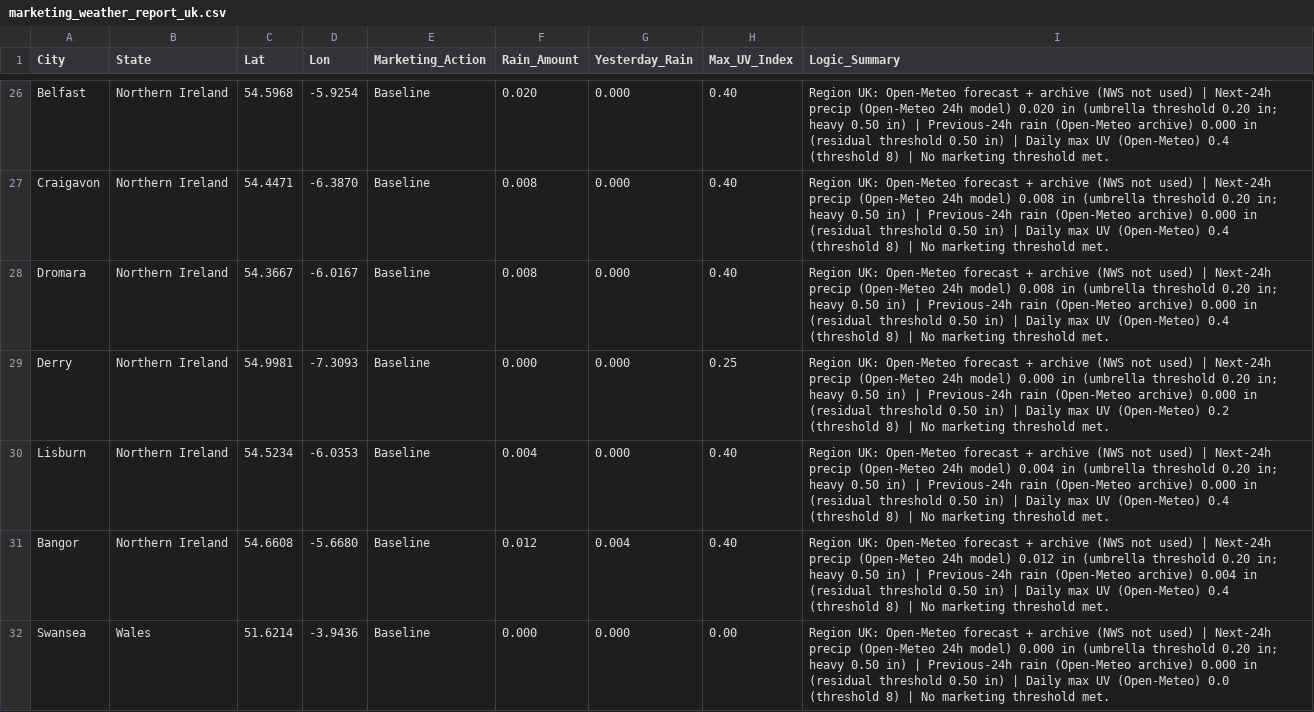
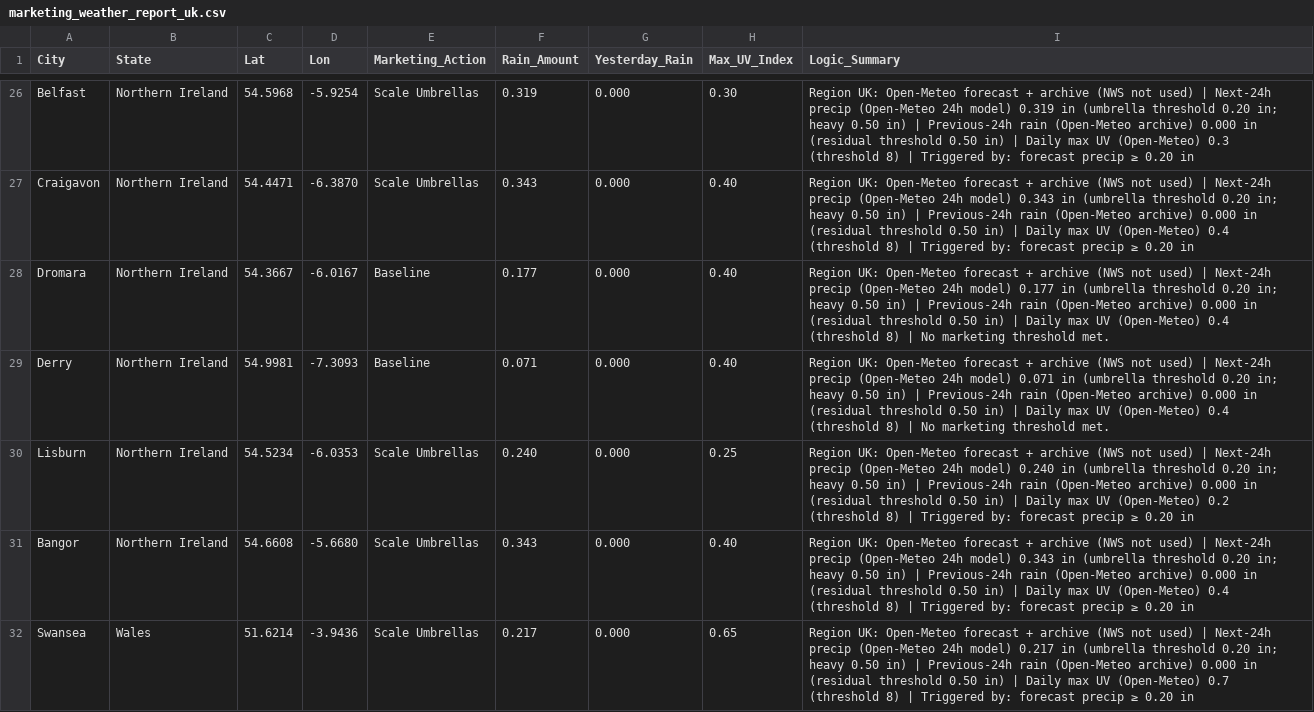
Before and after one commit to WeathermanInc/marketing-weather-engine, a CSV file: marketing_weather_report_uk.csv, drawn as a sheet; only a part is shown, gaps mark what is left out; the diff covers the shown part only; the diff names each change by its address in the sheet, - before the commit and + after, or states it on an @@ line.

```diff
--- a/marketing_weather_report_uk.csv
+++ b/marketing_weather_report_uk.csv
-E26:E27 (Marketing_Action): Baseline
+E26:E27 (Marketing_Action): Scale Umbrellas
-F26 (Rain_Amount): 0.020
+F26 (Rain_Amount): 0.319
-H26 (Max_UV_Index): 0.40
+H26 (Max_UV_Index): 0.30
-I26 (Logic_Summary): …24h model) 0.020 in (umbrella threshold 0.20 in; heavy 0.50 in) | Previous-24h rain (Open-Meteo archive) 0.000 in (residual threshold 0.50 in) | Daily max UV (Open-Meteo) 0.4 (threshold 8) | No marketing threshold met.
+I26 (Logic_Summary): …24h model) 0.319 in (umbrella threshold 0.20 in; heavy 0.50 in) | Previous-24h rain (Open-Meteo archive) 0.000 in (residual threshold 0.50 in) | Daily max UV (Open-Meteo) 0.3 (threshold 8) | Triggered by: forecast precip ≥ 0.20 in
-F27 (Rain_Amount): 0.008
+F27 (Rain_Amount): 0.343
-I27 (Logic_Summary): …24h model) 0.008 in (umbrella threshold 0.20 in; heavy 0.50 in) | Previous-24h rain (Open-Meteo archive) 0.000 in (residual threshold 0.50 in) | Daily max UV (Open-Meteo) 0.4 (threshold 8) | No marketing threshold met.
+I27 (Logic_Summary): …24h model) 0.343 in (umbrella threshold 0.20 in; heavy 0.50 in) | Previous-24h rain (Open-Meteo archive) 0.000 in (residual threshold 0.50 in) | Daily max UV (Open-Meteo) 0.4 (threshold 8) | Triggered by: forecast precip ≥ 0.20 in
-F28 (Rain_Amount): 0.008
+F28 (Rain_Amount): 0.177
-I28 (Logic_Summary): …24h model) 0.008 in (umbrella…
+I28 (Logic_Summary): …24h model) 0.177 in (umbrella…
-F29 (Rain_Amount): 0.000
+F29 (Rain_Amount): 0.071
-H29 (Max_UV_Index): 0.25
+H29 (Max_UV_Index): 0.40
-I29 (Logic_Summary): …24h model) 0.000 in (umbrella threshold 0.20 in; heavy 0.50 in) | Previous-24h rain (Open-Meteo archive) 0.000 in (residual threshold 0.50 in) | Daily max UV (Open-Meteo) 0.2 (threshold 8)…
+I29 (Logic_Summary): …24h model) 0.071 in (umbrella threshold 0.20 in; heavy 0.50 in) | Previous-24h rain (Open-Meteo archive) 0.000 in (residual threshold 0.50 in) | Daily max UV (Open-Meteo) 0.4 (threshold 8)…
-E30:E32 (Marketing_Action): Baseline
+E30:E32 (Marketing_Action): Scale Umbrellas
-F30 (Rain_Amount): 0.004
+F30 (Rain_Amount): 0.240
-H30 (Max_UV_Index): 0.40
+H30 (Max_UV_Index): 0.25
-I30 (Logic_Summary): …24h model) 0.004 in (umbrella threshold 0.20 in; heavy 0.50 in) | Previous-24h rain (Open-Meteo archive) 0.000 in (residual threshold 0.50 in) | Daily max UV (Open-Meteo) 0.4 (threshold 8) | No marketing threshold met.
+I30 (Logic_Summary): …24h model) 0.240 in (umbrella threshold 0.20 in; heavy 0.50 in) | Previous-24h rain (Open-Meteo archive) 0.000 in (residual threshold 0.50 in) | Daily max UV (Open-Meteo) 0.2 (threshold 8) | Triggered by: forecast precip ≥ 0.20 in
-F31 (Rain_Amount): 0.012
+F31 (Rain_Amount): 0.343
-G31 (Yesterday_Rain): 0.004
+G31 (Yesterday_Rain): 0.000
-I31 (Logic_Summary): …24h model) 0.012 in (umbrella threshold 0.20 in; heavy 0.50 in) | Previous-24h rain (Open-Meteo archive) 0.004 in (residual threshold 0.50 in) | Daily max UV (Open-Meteo) 0.4 (threshold 8) | No marketing threshold met.
+I31 (Logic_Summary): …24h model) 0.343 in (umbrella threshold 0.20 in; heavy 0.50 in) | Previous-24h rain (Open-Meteo archive) 0.000 in (residual threshold 0.50 in) | Daily max UV (Open-Meteo) 0.4 (threshold 8) | Triggered by: forecast precip ≥ 0.20 in
-F32 (Rain_Amount): 0.000
+F32 (Rain_Amount): 0.217
-H32 (Max_UV_Index): 0.00
+H32 (Max_UV_Index): 0.65
-I32 (Logic_Summary): …24h model) 0.000 in (umbrella threshold 0.20 in; heavy 0.50 in) | Previous-24h rain (Open-Meteo archive) 0.000 in (residual threshold 0.50 in) | Daily max UV (Open-Meteo) 0.0 (threshold 8) | No marketing threshold met.
+I32 (Logic_Summary): …24h model) 0.217 in (umbrella threshold 0.20 in; heavy 0.50 in) | Previous-24h rain (Open-Meteo archive) 0.000 in (residual threshold 0.50 in) | Daily max UV (Open-Meteo) 0.7 (threshold 8) | Triggered by: forecast precip ≥ 0.20 in
```
Also changed, not shown: 71 edited cells elsewhere in this file, marketing_weather_report_can.csv, marketing_weather_report_us.csv.
